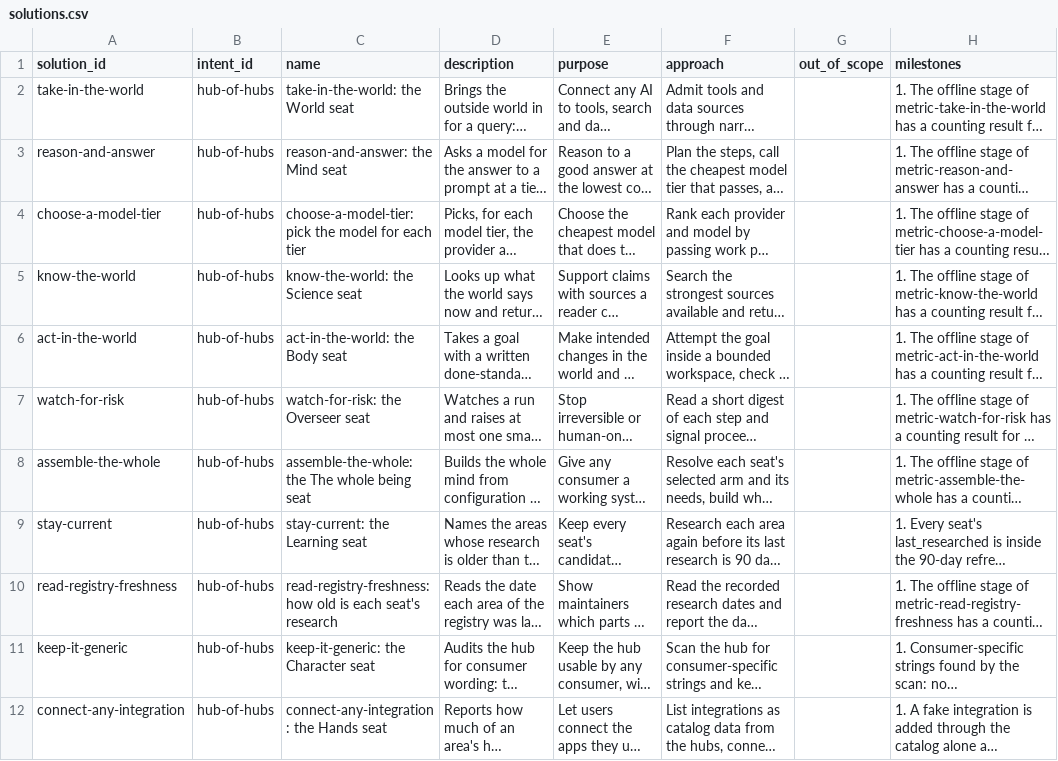
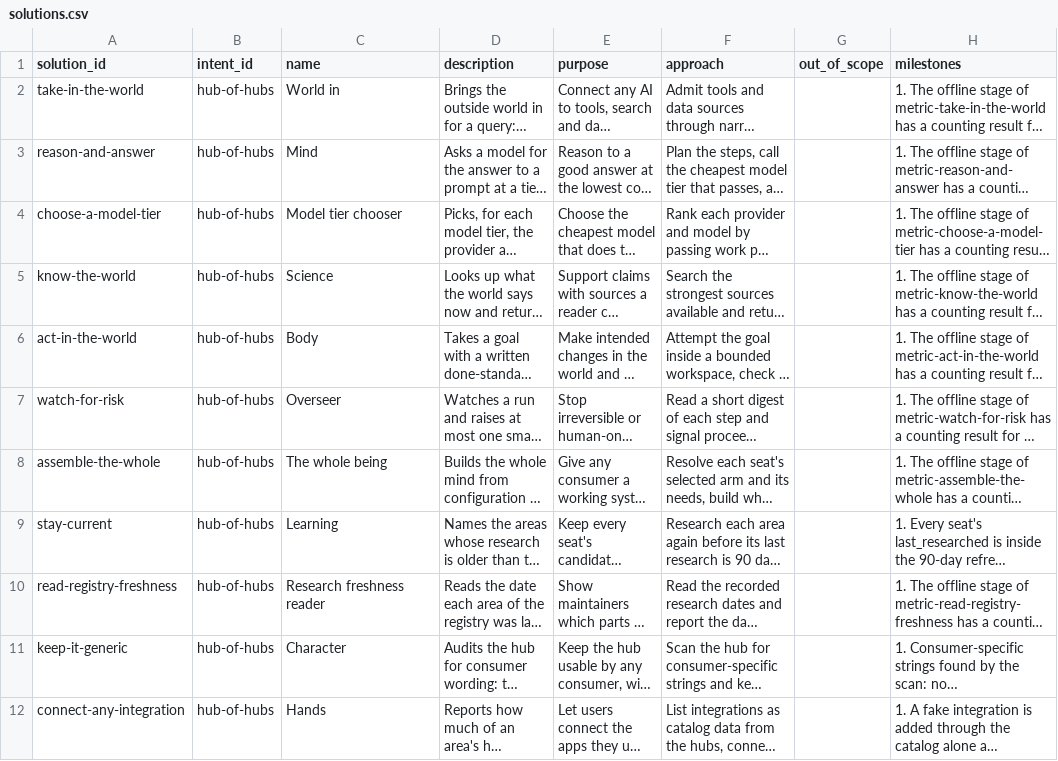
Before and after one commit to SpiritualData/ai-hub-of-hubs-structure, a CSV file: esoi/tracker/solutions.csv, drawn as a sheet; only a part is shown; long unchanged cells end in …; the diff covers the shown part only; the diff names each change by its address in the sheet, - before the commit and + after, or states it on an @@ line.

```diff
--- a/esoi/tracker/solutions.csv
+++ b/esoi/tracker/solutions.csv
-C2 (name): take-in-the-world: the World seat
+C2 (name): World in
-C3 (name): reason-and-answer: the Mind seat
+C3 (name): Mind
-C4 (name): choose-a-model-tier: pick the model for each tier
+C4 (name): Model tier chooser
-C5 (name): know-the-world: the Science seat
+C5 (name): Science
-C6 (name): act-in-the-world: the Body seat
+C6 (name): Body
-C7 (name): watch-for-risk: the Overseer seat
+C7 (name): Overseer
-C8 (name): assemble-the-whole: the The whole being seat
+C8 (name): The whole being
-C9 (name): stay-current: the Learning seat
+C9 (name): Learning
-C10 (name): read-registry-freshness: how old is each seat's research
+C10 (name): Research freshness reader
-C11 (name): keep-it-generic: the Character seat
+C11 (name): Character
-C12 (name): connect-any-integration: the Hands seat
+C12 (name): Hands
```
Also changed, not shown: 11 edited cells elsewhere in this file, esoi/intent.csv, hubofhubs/models/solutions.csv, 30 other files.
